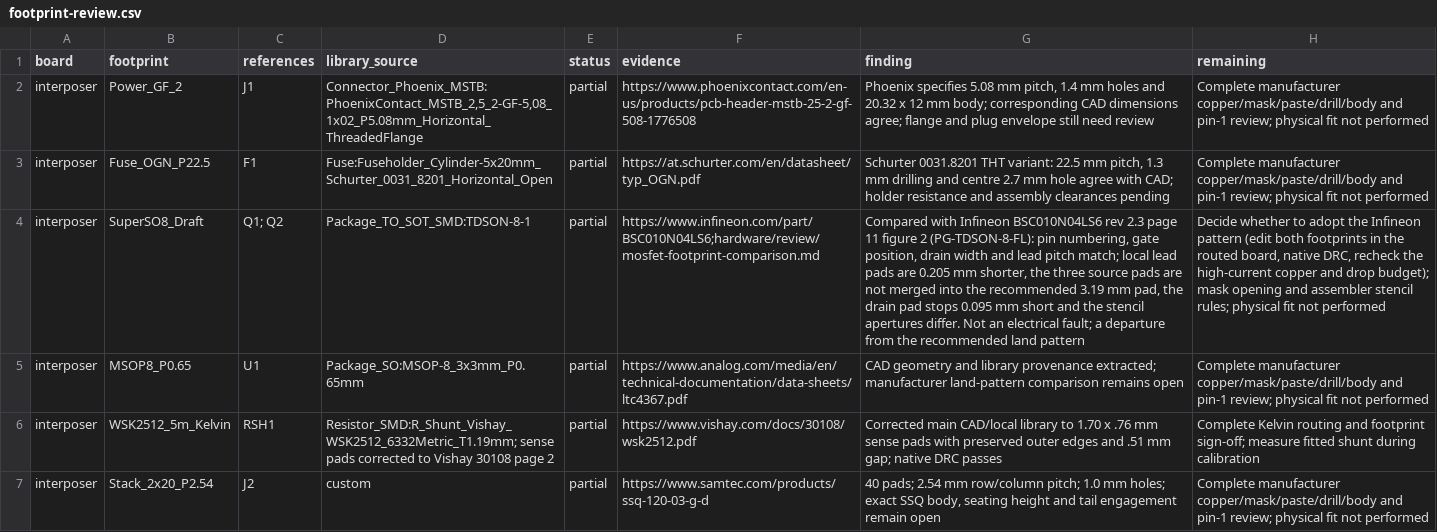
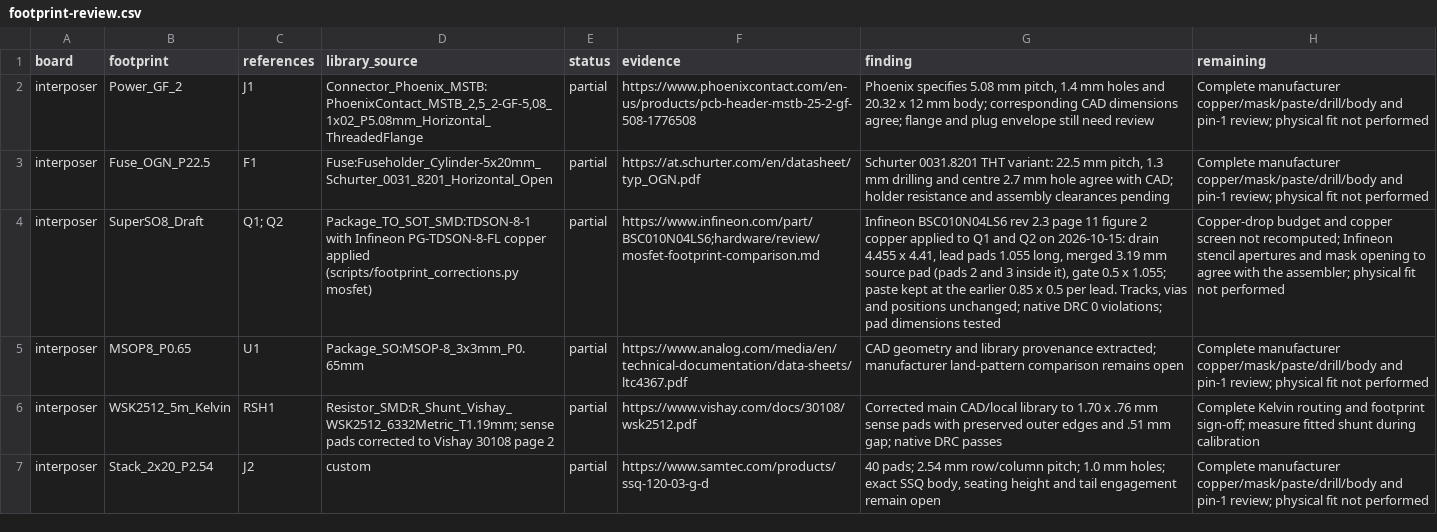
Before and after one commit to nherbaut/pico-power-sensor, a CSV file: hardware/review/footprint-review.csv, drawn as a sheet; only a part is shown; the diff names each change by its address in the sheet, - before the commit and + after, or states it on an @@ line.

```diff
--- a/hardware/review/footprint-review.csv
+++ b/hardware/review/footprint-review.csv
-D4 (library_source): Package_TO_SOT_SMD:TDSON-8-1
+D4 (library_source): Package_TO_SOT_SMD:TDSON-8-1 with Infineon PG-TDSON-8-FL copper applied (scripts/footprint_corrections.py mosfet)
-G4 (finding): Compared with Infineon BSC010N04LS6 rev 2.3 page 11 figure 2 (PG-TDSON-8-FL): pin numbering, gate position, drain width and lead pitch match; local lead pads are 0.205 mm shorter, the three source pads are not merged into the recommended 3.19 mm pad, the drain pad stops 0.095 mm short and the stencil apertures differ. Not an electrical fault; a departure from the recommended land pattern
+G4 (finding): Infineon BSC010N04LS6 rev 2.3 page 11 figure 2 copper applied to Q1 and Q2 on 2026-10-15: drain 4.455 x 4.41, lead pads 1.055 long, merged 3.19 mm source pad (pads 2 and 3 inside it), gate 0.5 x 1.055; paste kept at the earlier 0.85 x 0.5 per lead. Tracks, vias and positions unchanged; native DRC 0 violations; pad dimensions tested
-H4 (remaining): Decide whether to adopt the Infineon pattern (edit both footprints in the routed board, native DRC, recheck the high-current copper and drop budget); mask opening and assembler stencil rules; physical fit…
+H4 (remaining): Copper-drop budget and copper screen not recomputed; Infineon stencil apertures and mask opening to agree with the assembler; physical fit…
```
Also changed, not shown: hardware/release-checklist.csv, 20 other files.
